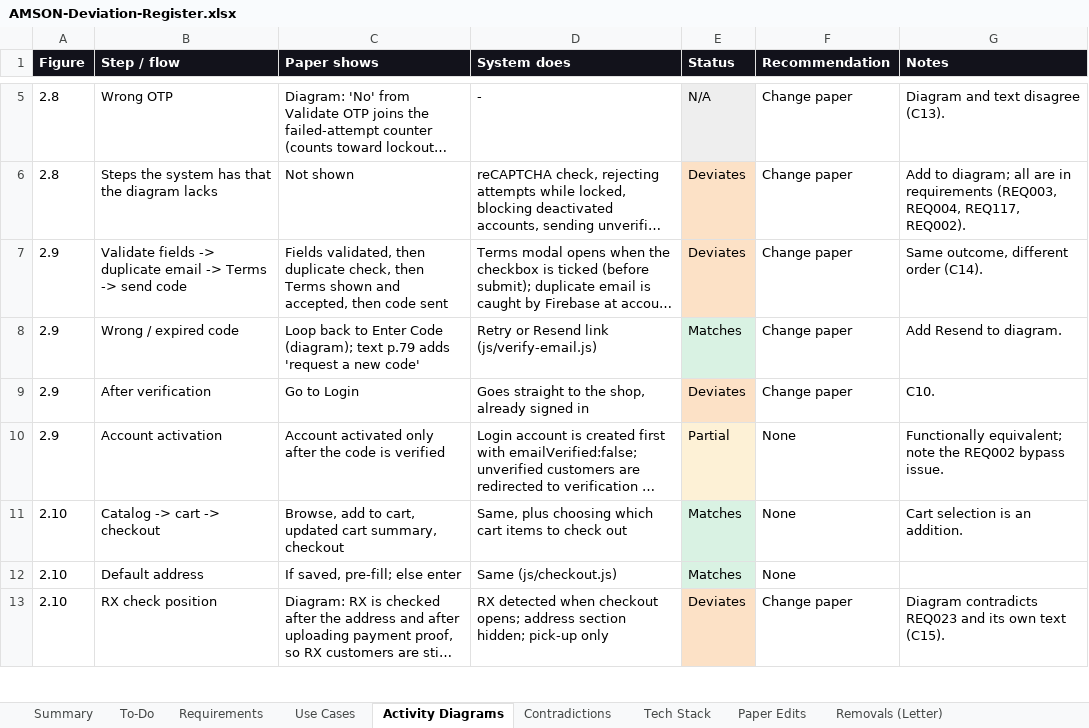
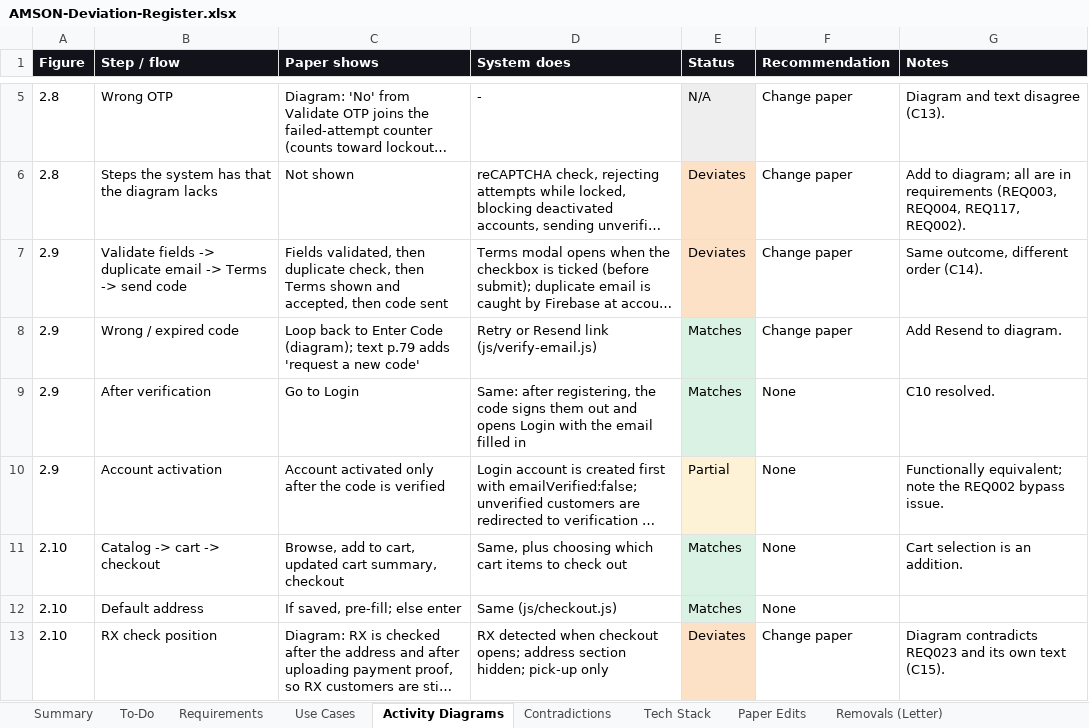
Before and after one commit to phobiaax/Amson, an Excel workbook: docs/AMSON-Deviation-Register.xlsx, sheet Activity Diagrams, drawn as a sheet; only a part is shown, gaps mark what is left out; long unchanged cells end in …; values as stored, in another font and other column widths than the file's, no borders; the diff names each change by its address in the sheet, - before the commit and + after, or states it on an @@ line.

```diff
--- a/docs/AMSON-Deviation-Register.xlsx (sheet Activity Diagrams)
+++ b/docs/AMSON-Deviation-Register.xlsx (sheet Activity Diagrams)
-D9 (System does): Goes straight to the shop, already signed in
+D9 (System does): Same: after registering, the code signs them out and opens Login with the email filled in
-E9 (Status): Deviates
+E9 (Status): Matches
-E9 fill: #FCE1C6
+E9 fill: #D9F2E3
-F9 (Recommendation): Change paper
+F9 (Recommendation): None
-G9 (Notes): C10.
+G9 (Notes): C10 resolved.
```
Also changed, not shown: sheet Contradictions, 3 other files.
